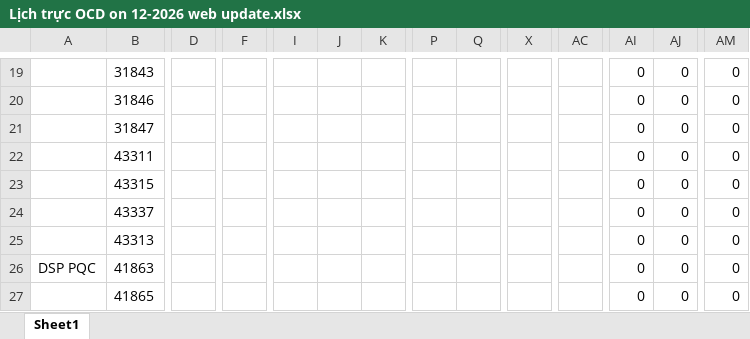
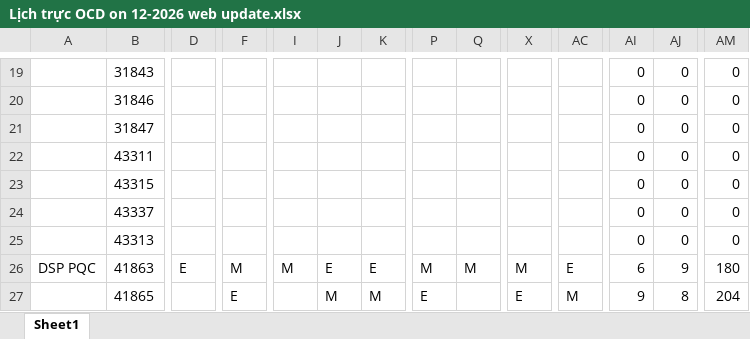
Before and after one commit to dispatchpqc/crewlist-dsp-asst, an Excel workbook: data/2026/12.2026/Lịch trực OCD on 12-2026 web update.xlsx, sheet Sheet1, drawn as a sheet; only a part is shown, gaps mark what is left out; values as stored, in another font and other column widths than the file's, no borders; the diff covers the shown part only; the diff names each change by its address in the sheet, - before the commit and + after, or states it on an @@ line.

Commit message:
Update roster 12/2026 from web (34 NV)

```diff
--- a/data/2026/12.2026/Lịch trực OCD on 12-2026 web update.xlsx (sheet Sheet1)
+++ b/data/2026/12.2026/Lịch trực OCD on 12-2026 web update.xlsx (sheet Sheet1)
-D26: (empty)
+D26: E
-F26: (empty)
+F26: M
-I26: (empty)
+I26: M
-J26: (empty)
+J26: E
-K26: (empty)
+K26: E
-P26: (empty)
+P26: M
-Q26: (empty)
+Q26: M
-X26: (empty)
+X26: M
-AC26: (empty)
+AC26: E
-AI26: 0
+AI26: 6
-AJ26: 0
+AJ26: 9
-AM26: 0
+AM26: 180
-F27: (empty)
+F27: E
-J27: (empty)
+J27: M
-K27: (empty)
+K27: M
-P27: (empty)
+P27: E
-X27: (empty)
+X27: E
-AC27: (empty)
+AC27: M
-AI27: 0
+AI27: 9
-AJ27: 0
+AJ27: 8
-AM27: 0
+AM27: 204
```
Also changed, not shown: 59 edited cells elsewhere in this sheet.
